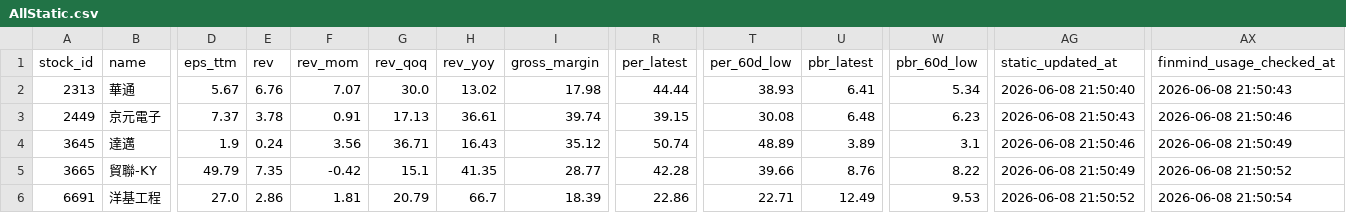
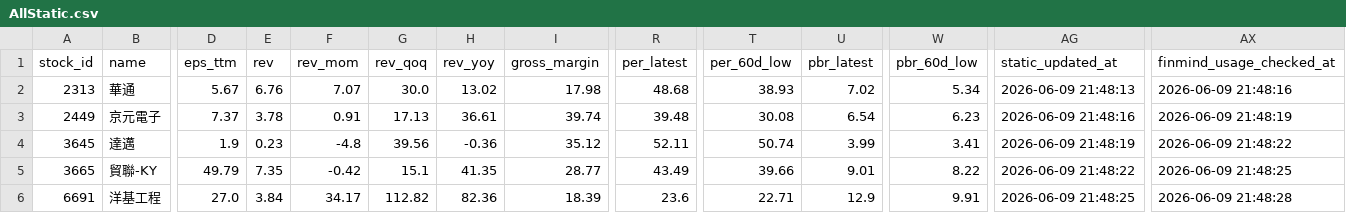
Before and after one commit to ONicole0101/Marks, a CSV file: AllStatic.csv, drawn as a sheet; only a part is shown, gaps mark what is left out; the diff covers the shown part only; the diff names each change by its address in the sheet, - before the commit and + after, or states it on an @@ line.

```diff
--- a/AllStatic.csv
+++ b/AllStatic.csv
-R2 (per_latest): 44.44
+R2 (per_latest): 48.68
-U2 (pbr_latest): 6.41
+U2 (pbr_latest): 7.02
-AG2 (static_updated_at): 2026-06-08 21:50:40
+AG2 (static_updated_at): 2026-06-09 21:48:13
-AX2 (finmind_usage_checked_at): 2026-06-08 21:50:43
+AX2 (finmind_usage_checked_at): 2026-06-09 21:48:16
-R3 (per_latest): 39.15
+R3 (per_latest): 39.48
-U3 (pbr_latest): 6.48
+U3 (pbr_latest): 6.54
-AG3 (static_updated_at): 2026-06-08 21:50:43
+AG3 (static_updated_at): 2026-06-09 21:48:16
-AX3 (finmind_usage_checked_at): 2026-06-08 21:50:46
+AX3 (finmind_usage_checked_at): 2026-06-09 21:48:19
-E4 (rev): 0.24
+E4 (rev): 0.23
-F4 (rev_mom): 3.56
+F4 (rev_mom): -4.8
-G4 (rev_qoq): 36.71
+G4 (rev_qoq): 39.56
-H4 (rev_yoy): 16.43
+H4 (rev_yoy): -0.36
-R4 (per_latest): 50.74
+R4 (per_latest): 52.11
-T4 (per_60d_low): 48.89
+T4 (per_60d_low): 50.74
-U4 (pbr_latest): 3.89
+U4 (pbr_latest): 3.99
-W4 (pbr_60d_low): 3.1
+W4 (pbr_60d_low): 3.41
-AG4 (static_updated_at): 2026-06-08 21:50:46
+AG4 (static_updated_at): 2026-06-09 21:48:19
-AX4 (finmind_usage_checked_at): 2026-06-08 21:50:49
+AX4 (finmind_usage_checked_at): 2026-06-09 21:48:22
-R5 (per_latest): 42.28
+R5 (per_latest): 43.49
-U5 (pbr_latest): 8.76
+U5 (pbr_latest): 9.01
-AG5 (static_updated_at): 2026-06-08 21:50:49
+AG5 (static_updated_at): 2026-06-09 21:48:22
-AX5 (finmind_usage_checked_at): 2026-06-08 21:50:52
+AX5 (finmind_usage_checked_at): 2026-06-09 21:48:25
-E6 (rev): 2.86
+E6 (rev): 3.84
-F6 (rev_mom): 1.81
+F6 (rev_mom): 34.17
-G6 (rev_qoq): 20.79
+G6 (rev_qoq): 112.82
-H6 (rev_yoy): 66.7
+H6 (rev_yoy): 82.36
-R6 (per_latest): 22.86
+R6 (per_latest): 23.6
-U6 (pbr_latest): 12.49
+U6 (pbr_latest): 12.9
-W6 (pbr_60d_low): 9.53
+W6 (pbr_60d_low): 9.91
-AG6 (static_updated_at): 2026-06-08 21:50:52
+AG6 (static_updated_at): 2026-06-09 21:48:25
-AX6 (finmind_usage_checked_at): 2026-06-08 21:50:54
+AX6 (finmind_usage_checked_at): 2026-06-09 21:48:28
```
Also changed, not shown: 15 edited cells elsewhere in this file.
